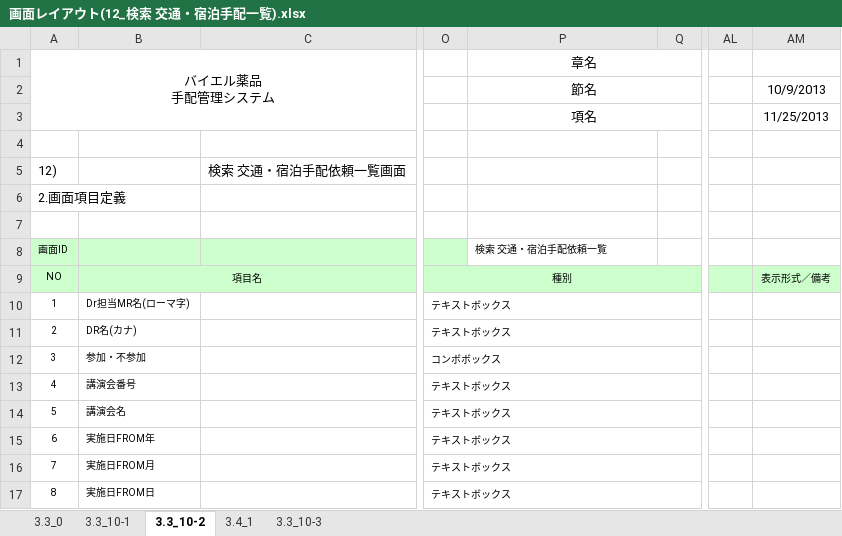
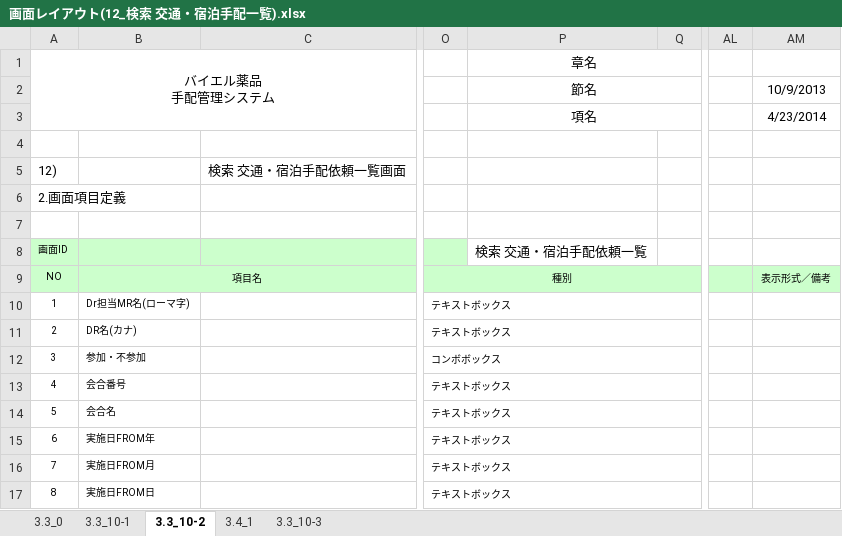
Before and after one commit to MakoYamada/pj_monolith, an Excel workbook: 20 開発資料/02.画面、帳票設計/画面レイアウト(12_検索 交通・宿泊手配一覧).xlsx, sheet 3.3_10-2, drawn as a sheet; only a part is shown, gaps mark what is left out; values as stored, in another font and other column widths than the file's, no borders; the diff covers the shown part only; the diff names each change by its address in the sheet, - before the commit and + after, or states it on an @@ line.

```diff
--- a/20 開発資料/02.画面、帳票設計/画面レイアウト(12_検索 交通・宿泊手配一覧).xlsx (sheet 3.3_10-2)
+++ b/20 開発資料/02.画面、帳票設計/画面レイアウト(12_検索 交通・宿泊手配一覧).xlsx (sheet 3.3_10-2)
-AM3: 11/25/2013
+AM3: 4/23/2014
@@ P8 text size: larger @@
-B13: 講演会番号
+B13: 会合番号
-B14: 講演会名
+B14: 会合名
```
Also changed, not shown: 10 added rows, 1 removed row, 3 edited cells and row numbers in column A elsewhere in this sheet, sheet 3.3_10-1, sheet 3.4_1, charts or pictures.
